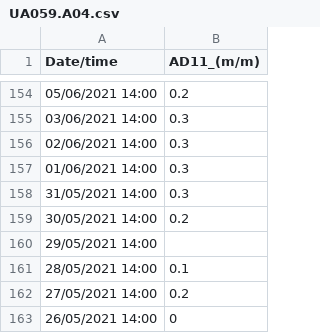
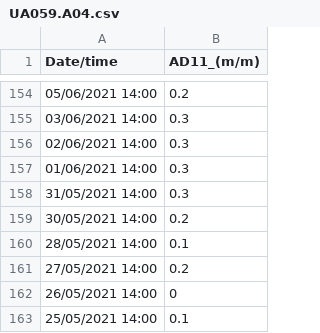
Before and after one commit to jcperdomoybarra/test, a CSV file: UA059.A04.csv, drawn as a sheet; only a part is shown, gaps mark what is left out; the shorter side is filled out with more unchanged rows; the diff covers the shown part only.

```diff
--- a/UA059.A04.csv
+++ b/UA059.A04.csv
@@ -159,3 +159,2 @@
 30/05/2021 14:00,0.2
-29/05/2021 14:00,
 28/05/2021 14:00,0.1
```
Also changed, not shown: 16 edited cells elsewhere in this file.
